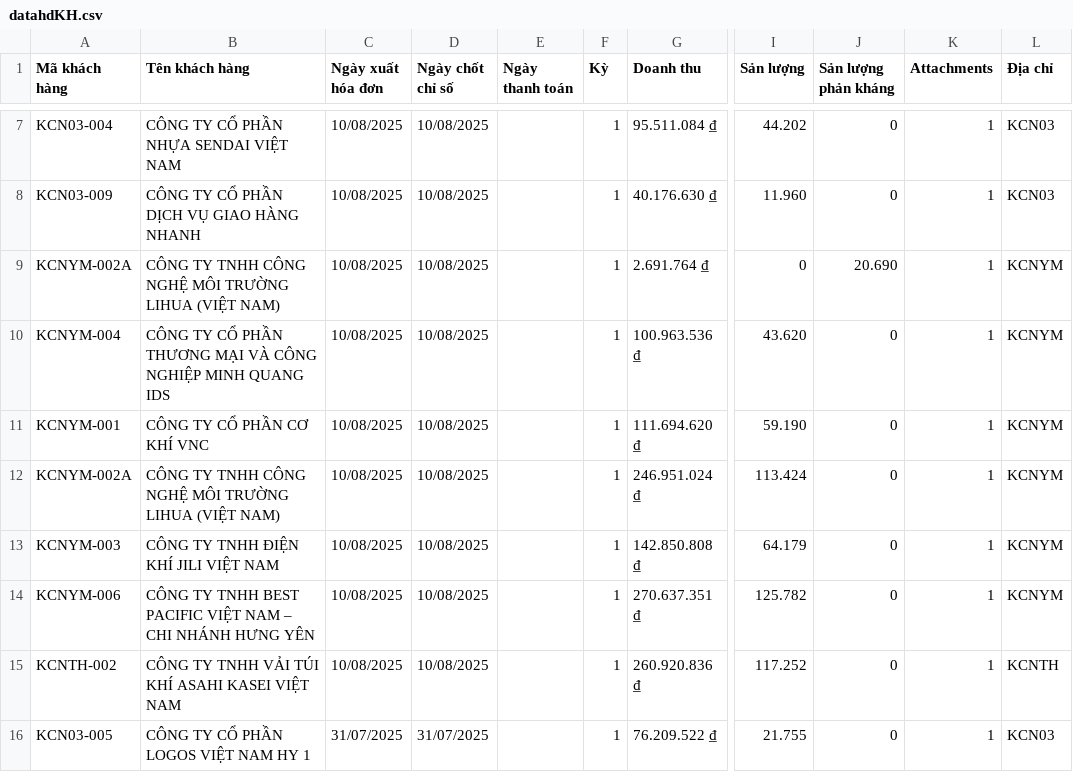
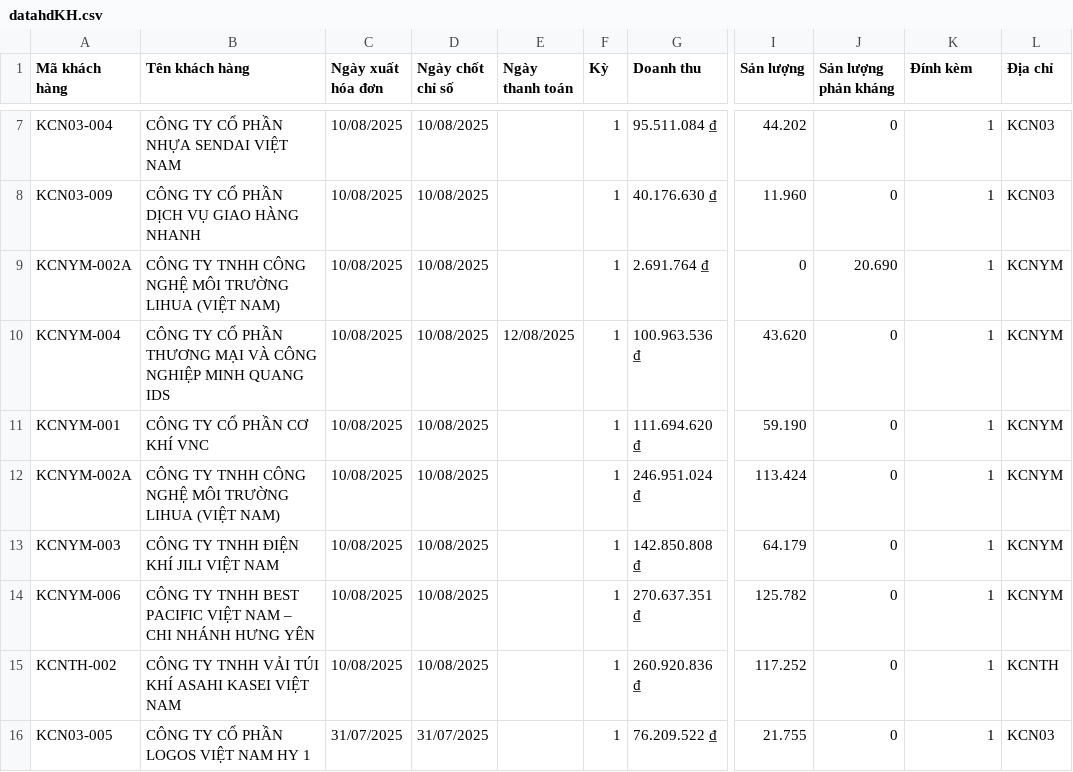
Before and after one commit to Gelex-Electric/GETC, a CSV file: assets/data/datahdKH.csv, drawn as a sheet; only a part is shown, gaps mark what is left out; the diff names each change by its address in the sheet, - before the commit and + after, or states it on an @@ line.

Commit message:
Update datahdKH.csv

```diff
--- a/assets/data/datahdKH.csv
+++ b/assets/data/datahdKH.csv
-K1: Attachments
+K1: Đính kèm
-E10 (Ngày thanh toán): (empty)
+E10 (Ngày thanh toán): 12/08/2025
```
